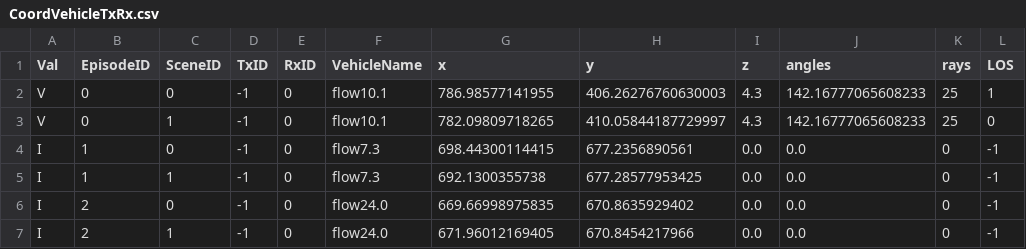
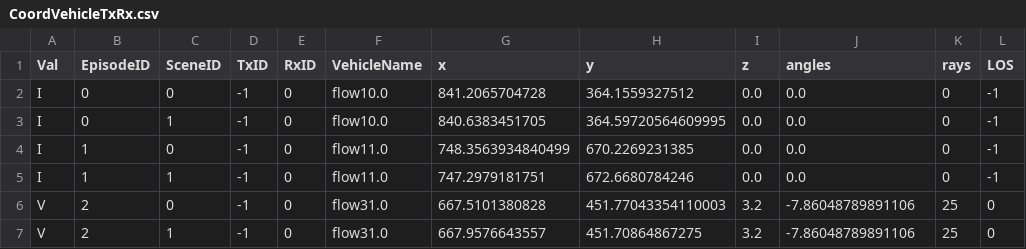
Before and after one commit to amirkhm/Raymobtime, a CSV file: data/rosslyn/out/sim_a/processed_data/CoordVehicleTxRx.csv, drawn as a sheet.

```diff
--- a/data/rosslyn/out/sim_a/processed_data/CoordVehicleTxRx.csv
+++ b/data/rosslyn/out/sim_a/processed_data/CoordVehicleTxRx.csv
@@ -1,7 +1,7 @@
 Val,EpisodeID,SceneID,TxID,RxID,VehicleName,x,y,z,angles,rays,LOS
-V,0,0,-1,0,flow10.1,786.98577141955,406.26276760630003,4.3,142.16777065608233,25,1
-V,0,1,-1,0,flow10.1,782.09809718265,410.05844187729997,4.3,142.16777065608233,25,0
-I,1,0,-1,0,flow7.3,698.44300114415,677.2356890561,0.0,0.0,0,-1
-I,1,1,-1,0,flow7.3,692.1300355738,677.28577953425,0.0,0.0,0,-1
-I,2,0,-1,0,flow24.0,669.66998975835,670.8635929402,0.0,0.0,0,-1
-I,2,1,-1,0,flow24.0,671.96012169405,670.8454217966,0.0,0.0,0,-1
+I,0,0,-1,0,flow10.0,841.2065704728,364.1559327512,0.0,0.0,0,-1
+I,0,1,-1,0,flow10.0,840.6383451705,364.59720564609995,0.0,0.0,0,-1
+I,1,0,-1,0,flow11.0,748.3563934840499,670.2269231385,0.0,0.0,0,-1
+I,1,1,-1,0,flow11.0,747.2979181751,672.6680784246,0.0,0.0,0,-1
+V,2,0,-1,0,flow31.0,667.5101380828,451.77043354110003,3.2,-7.86048789891106,25,0
+V,2,1,-1,0,flow31.0,667.9576643557,451.70864867275,3.2,-7.86048789891106,25,0
```
Also changed, not shown: 29 other files.
